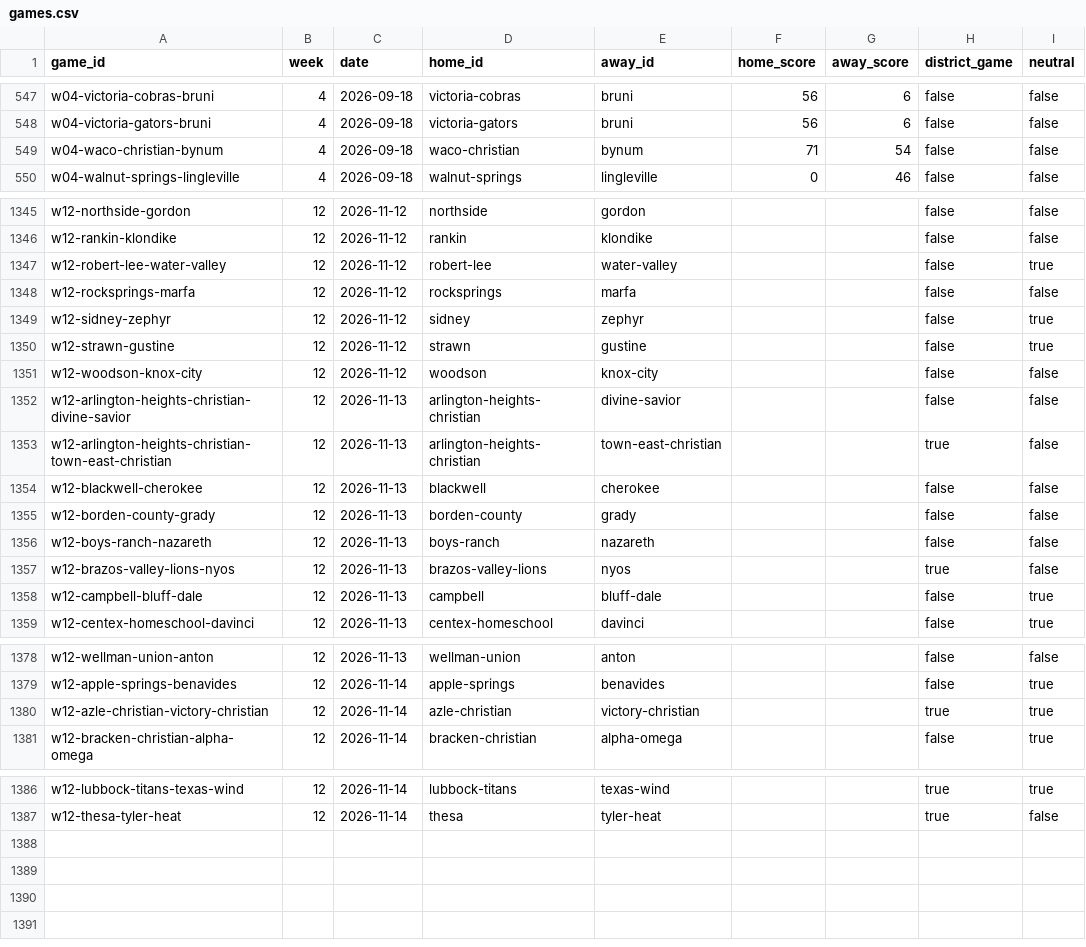
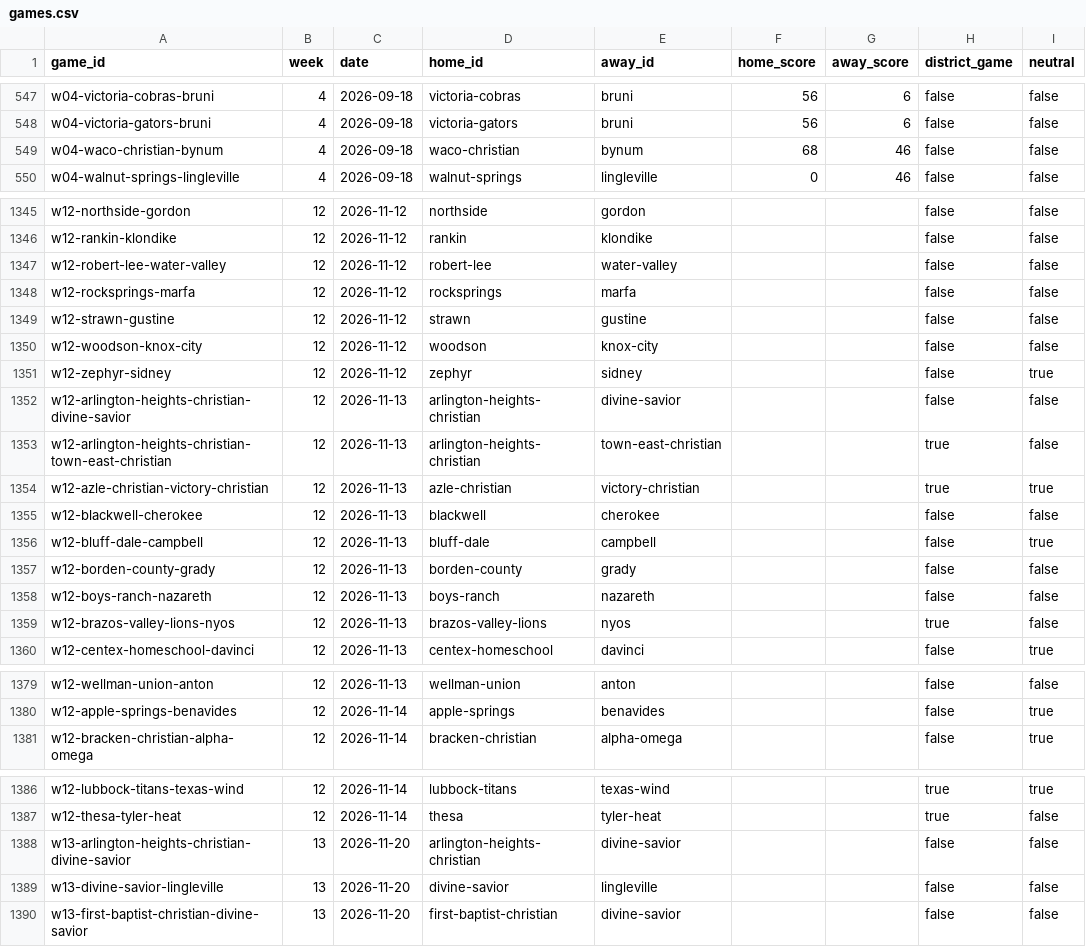
Before and after one commit to rcullens/ranking-tool, a CSV file: sixman_rankings/data/games.csv, drawn as a sheet; only a part is shown, gaps mark what is left out; the diff covers the shown part only.

```diff
--- a/sixman_rankings/data/games.csv
+++ b/sixman_rankings/data/games.csv
@@ -548,3 +548,3 @@ w04-victoria-cobras-bruni,4,2026-09-18,victoria-cobras,bruni,56,6,false,false
 w04-victoria-gators-bruni,4,2026-09-18,victoria-gators,bruni,56,6,false,false
-w04-waco-christian-bynum,4,2026-09-18,waco-christian,bynum,71,54,false,false
+w04-waco-christian-bynum,4,2026-09-18,waco-christian,bynum,68,46,false,false
 w04-walnut-springs-lingleville,4,2026-09-18,walnut-springs,lingleville,0,46,false,false
@@ -1346,10 +1346,12 @@ w12-northside-gordon,12,2026-11-12,northside,gordon,,,false,false
 w12-rankin-klondike,12,2026-11-12,rankin,klondike,,,false,false
-w12-robert-lee-water-valley,12,2026-11-12,robert-lee,water-valley,,,false,true
+w12-robert-lee-water-valley,12,2026-11-12,robert-lee,water-valley,,,false,false
 w12-rocksprings-marfa,12,2026-11-12,rocksprings,marfa,,,false,false
-w12-sidney-zephyr,12,2026-11-12,sidney,zephyr,,,false,true
-w12-strawn-gustine,12,2026-11-12,strawn,gustine,,,false,true
+w12-strawn-gustine,12,2026-11-12,strawn,gustine,,,false,false
 w12-woodson-knox-city,12,2026-11-12,woodson,knox-city,,,false,false
+w12-zephyr-sidney,12,2026-11-12,zephyr,sidney,,,false,true
 w12-arlington-heights-christian-divine-savior,12,2026-11-13,arlington-heights-christian,divine-savior,,,false,false
 w12-arlington-heights-christian-town-east-christian,12,2026-11-13,arlington-heights-christian,town-east-christian,,,true,false
+w12-azle-christian-victory-christian,12,2026-11-13,azle-christian,victory-christian,,,true,true
 w12-blackwell-cherokee,12,2026-11-13,blackwell,cherokee,,,false,false
+w12-bluff-dale-campbell,12,2026-11-13,bluff-dale,campbell,,,false,true
 w12-borden-county-grady,12,2026-11-13,borden-county,grady,,,false,false
@@ -1357,3 +1359,2 @@ w12-boys-ranch-nazareth,12,2026-11-13,boys-ranch,nazareth,,,false,false
 w12-brazos-valley-lions-nyos,12,2026-11-13,brazos-valley-lions,nyos,,,true,false
-w12-campbell-bluff-dale,12,2026-11-13,campbell,bluff-dale,,,false,true
 w12-centex-homeschool-davinci,12,2026-11-13,centex-homeschool,davinci,,,false,true
@@ -1379,3 +1380,2 @@ w12-wellman-union-anton,12,2026-11-13,wellman-union,anton,,,false,false
 w12-apple-springs-benavides,12,2026-11-14,apple-springs,benavides,,,false,true
-w12-azle-christian-victory-christian,12,2026-11-14,azle-christian,victory-christian,,,true,true
 w12-bracken-christian-alpha-omega,12,2026-11-14,bracken-christian,alpha-omega,,,false,true
@@ -1387 +1387,4 @@ w12-lubbock-titans-texas-wind,12,2026-11-14,lubbock-titans,texas-wind,,,true,tru
 w12-thesa-tyler-heat,12,2026-11-14,thesa,tyler-heat,,,true,false
+w13-arlington-heights-christian-divine-savior,13,2026-11-20,arlington-heights-christian,divine-savior,,,false,false
+w13-divine-savior-lingleville,13,2026-11-20,divine-savior,lingleville,,,false,false
+w13-first-baptist-christian-divine-savior,13,2026-11-20,first-baptist-christian,divine-savior,,,false,false
```
Also changed, not shown: 9 edited cells elsewhere in this file, 23 other files.
